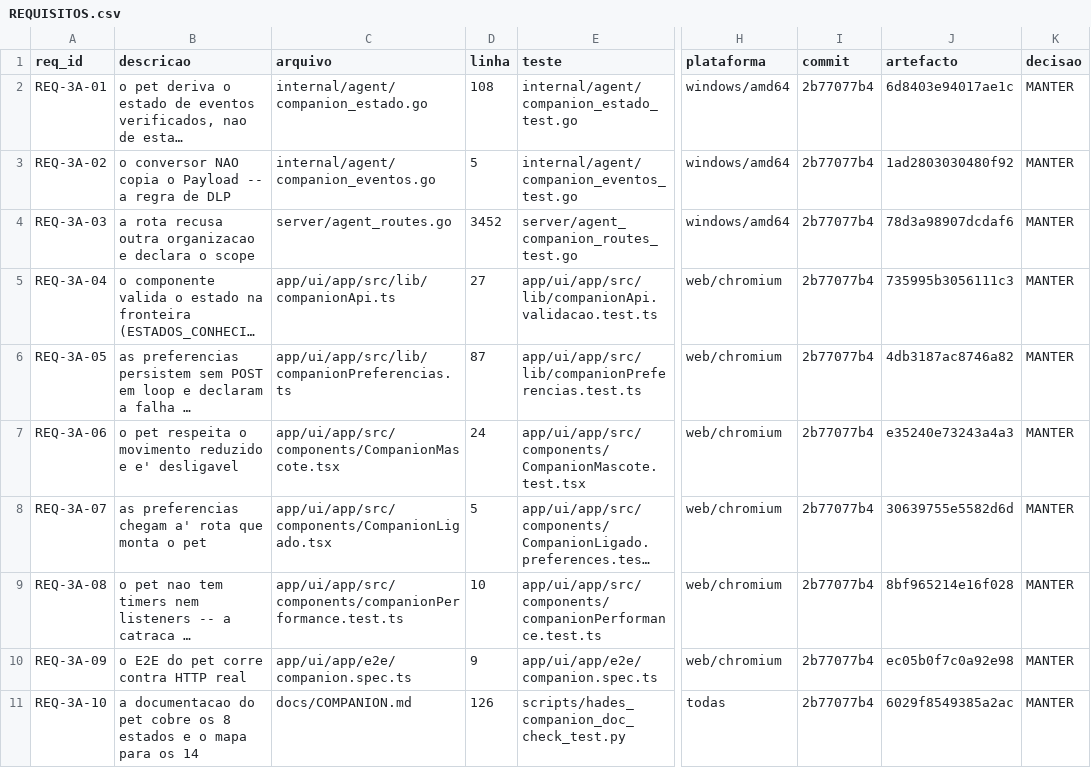
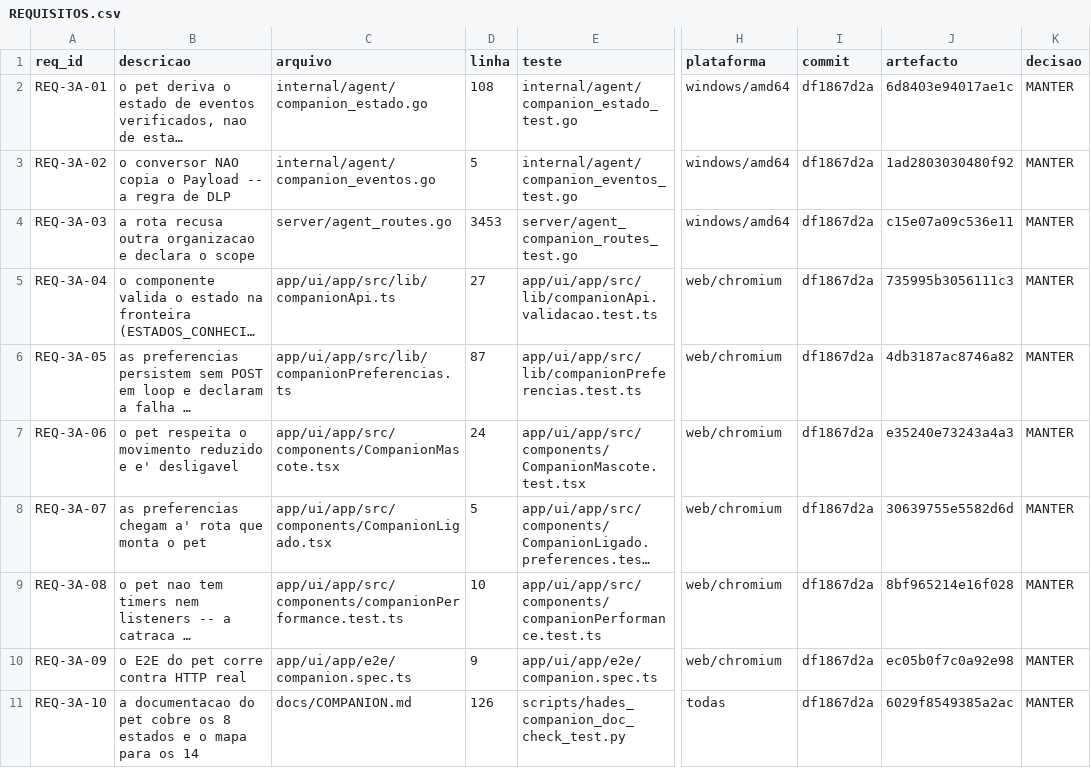
Before and after one commit to DZ23-LTDA/hades-ollama, a CSV file: docs/audit/REQUISITOS.csv, drawn as a sheet; only a part is shown, gaps mark what is left out; long unchanged cells end in …; the diff names each change by its address in the sheet, - before the commit and + after, or states it on an @@ line.

```diff
--- a/docs/audit/REQUISITOS.csv
+++ b/docs/audit/REQUISITOS.csv
-I2:I11 (commit): 2b77077b4
+I2:I11 (commit): df1867d2a
-D4 (linha): 3452
+D4 (linha): 3453
-J4 (artefacto): 78d3a98907dcdaf6
+J4 (artefacto): c15e07a09c536e11
```
Also changed, not shown: docs/audit/PARIDADE_EVIDENCIAS.csv, 17 other files.
